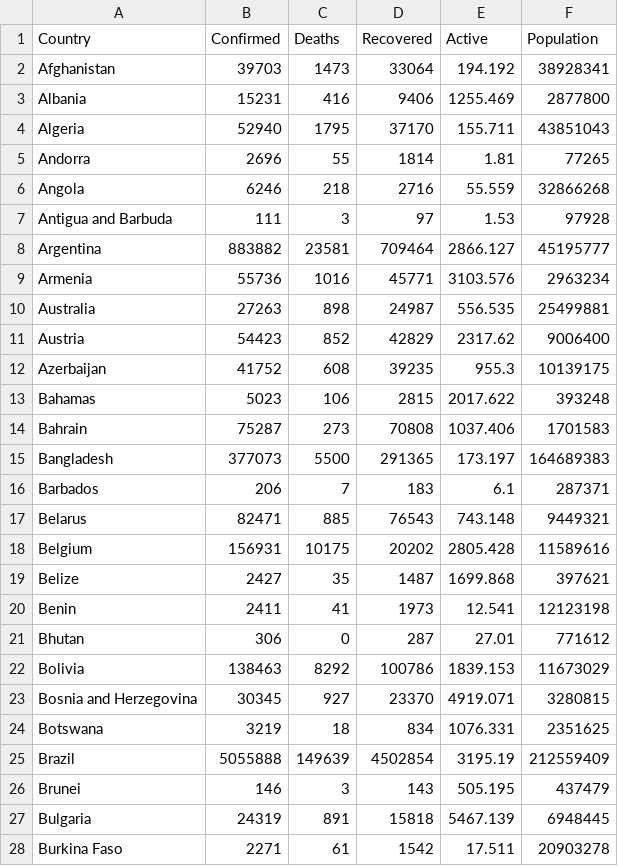
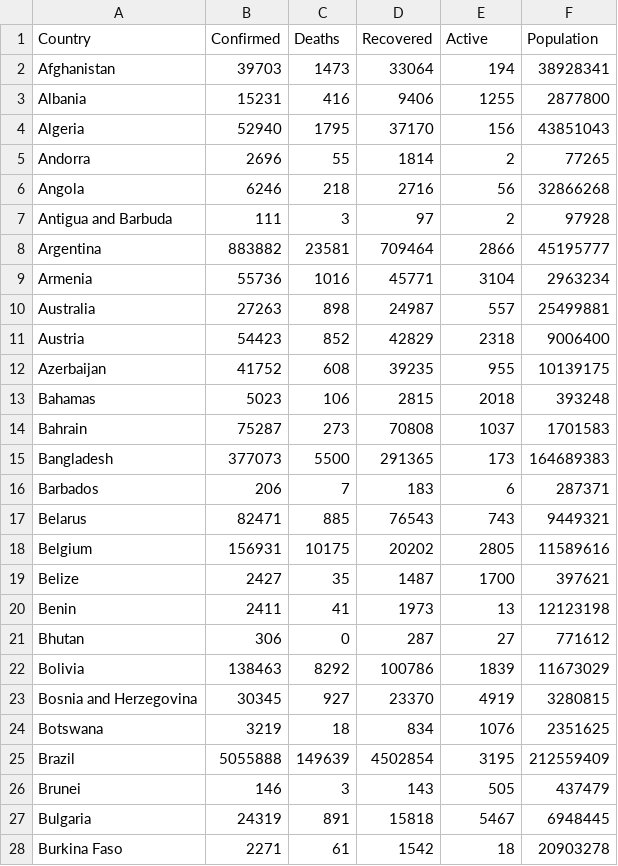
Before and after one commit to EthanRacine/3179, a CSV file: covid_data.csv, drawn as a sheet; only a part is shown; the diff covers the shown part only.

Commit message:
Add files via upload

```diff
--- a/covid_data.csv
+++ b/covid_data.csv
@@ -1,28 +1,28 @@
 Country,Confirmed,Deaths,Recovered,Active,Population
-Afghanistan,39703,1473,33064,194.192,38928341
-Albania,15231,416,9406,1255.469,2877800
-Algeria,52940,1795,37170,155.711,43851043
-Andorra,2696,55,1814,1.81,77265
-Angola,6246,218,2716,55.559,32866268
-Antigua and Barbuda,111,3,97,1.53,97928
-Argentina,883882,23581,709464,2866.127,45195777
-Armenia,55736,1016,45771,3103.576,2963234
-Australia,27263,898,24987,556.535,25499881
-Austria,54423,852,42829,2317.62,9006400
-Azerbaijan,41752,608,39235,955.3,10139175
-Bahamas,5023,106,2815,2017.622,393248
-Bahrain,75287,273,70808,1037.406,1701583
-Bangladesh,377073,5500,291365,173.197,164689383
-Barbados,206,7,183,6.1,287371
-Belarus,82471,885,76543,743.148,9449321
-Belgium,156931,10175,20202,2805.428,11589616
-Belize,2427,35,1487,1699.868,397621
-Benin,2411,41,1973,12.541,12123198
-Bhutan,306,0,287,27.01,771612
-Bolivia,138463,8292,100786,1839.153,11673029
-Bosnia and Herzegovina,30345,927,23370,4919.071,3280815
-Botswana,3219,18,834,1076.331,2351625
-Brazil,5055888,149639,4502854,3195.19,212559409
-Brunei,146,3,143,505.195,437479
-Bulgaria,24319,891,15818,5467.139,6948445
-Burkina Faso,2271,61,1542,17.511,20903278
+Afghanistan,39703,1473,33064,194,38928341
+Albania,15231,416,9406,1255,2877800
+Algeria,52940,1795,37170,156,43851043
+Andorra,2696,55,1814,2,77265
+Angola,6246,218,2716,56,32866268
+Antigua and Barbuda,111,3,97,2,97928
+Argentina,883882,23581,709464,2866,45195777
+Armenia,55736,1016,45771,3104,2963234
+Australia,27263,898,24987,557,25499881
+Austria,54423,852,42829,2318,9006400
+Azerbaijan,41752,608,39235,955,10139175
+Bahamas,5023,106,2815,2018,393248
+Bahrain,75287,273,70808,1037,1701583
+Bangladesh,377073,5500,291365,173,164689383
+Barbados,206,7,183,6,287371
+Belarus,82471,885,76543,743,9449321
+Belgium,156931,10175,20202,2805,11589616
+Belize,2427,35,1487,1700,397621
+Benin,2411,41,1973,13,12123198
+Bhutan,306,0,287,27,771612
+Bolivia,138463,8292,100786,1839,11673029
+Bosnia and Herzegovina,30345,927,23370,4919,3280815
+Botswana,3219,18,834,1076,2351625
+Brazil,5055888,149639,4502854,3195,212559409
+Brunei,146,3,143,505,437479
+Bulgaria,24319,891,15818,5467,6948445
+Burkina Faso,2271,61,1542,18,20903278
```
Also changed, not shown: 158 edited cells elsewhere in this file.
